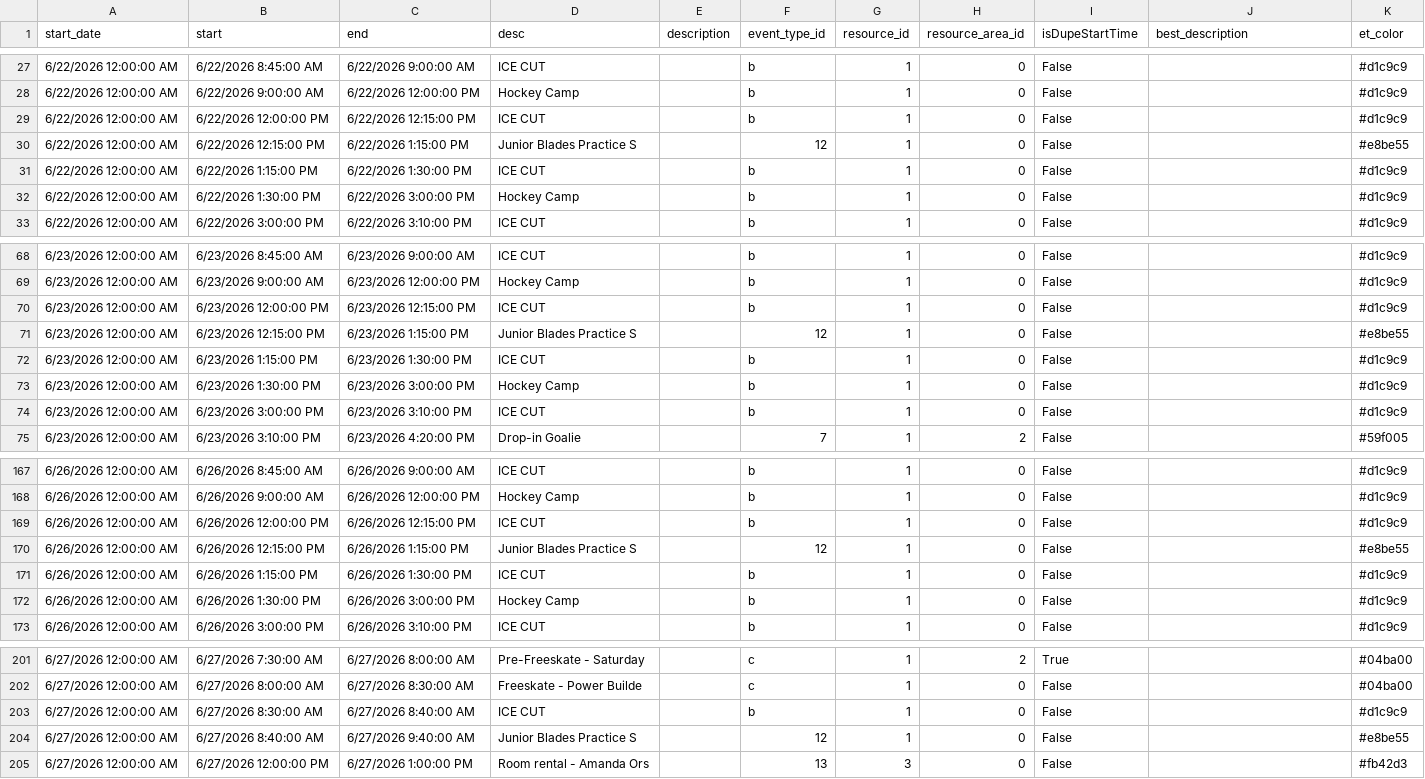
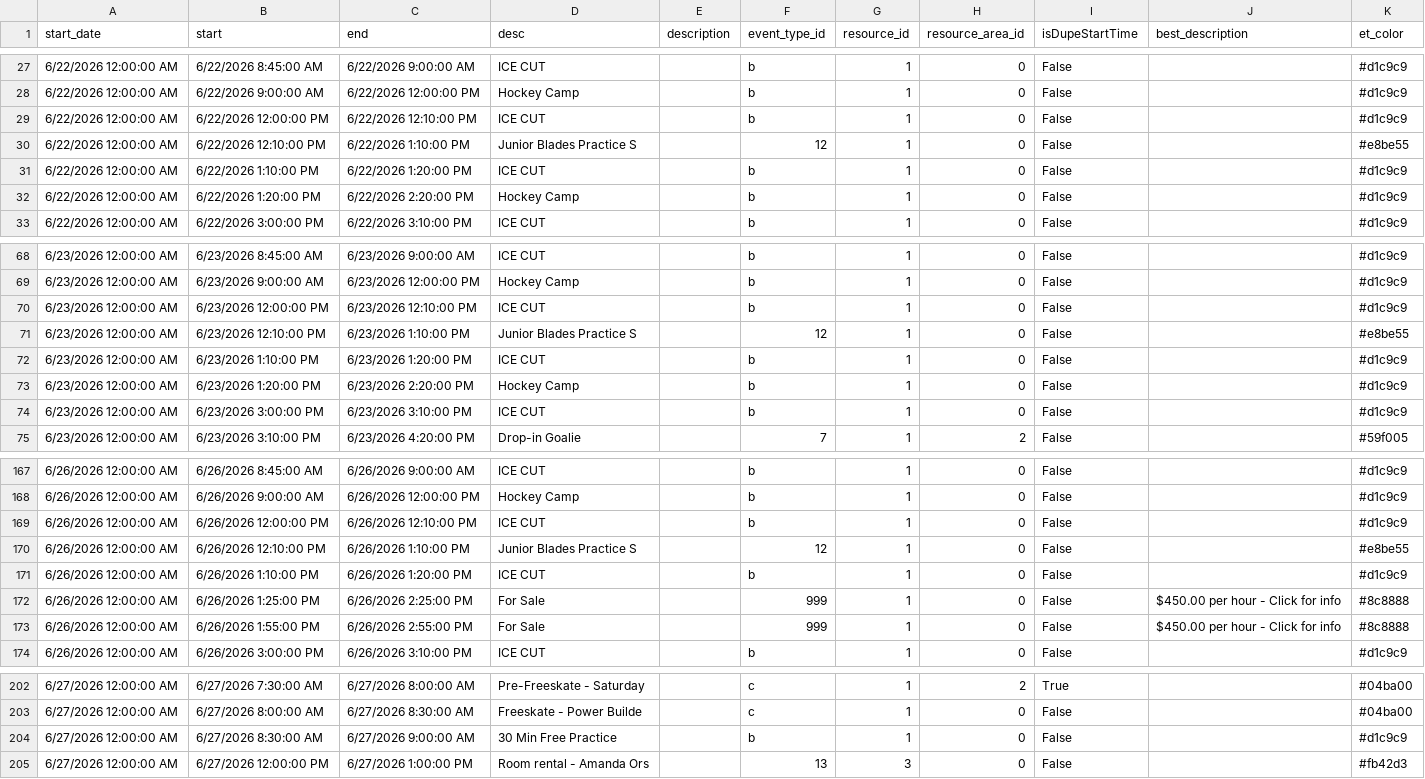
Before and after one commit to epicentr/aerodrome-ical-proxy, a CSV file: events.csv, drawn as a sheet; only a part is shown, gaps mark what is left out; the diff covers the shown part only.

Commit message:
Update calendar data
Diff summary:
diff --git a/events.csv b/events.csv
index 939ed68..312f8c7 100644
--- a/events.csv
+++ b/events.csv
@@ -29,4 +29,4 @@ start_date,start,end,desc,description,event_type_id,resource_id,resource_area_id
-6/22/2026 12:00:00 AM,6/22/2026 12:00:00 PM,6/22/2026 12:15:00 PM,ICE CUT,,b,1,0,False,,#d1c9c9
-6/22/2026 12:00:00 AM,6/22/2026 12:15:00 PM,6/22/2026 1:15:00 PM,Junior Blades Practice S,,12,1,0,False,,#e8be55
-6/22/2026 12:00:00 AM,6/22/2026 1:15:00 PM,6/22/2026 1:30:00 PM,ICE CUT,,b,1,0,False,,#d1c9c9
-6/22/2026 12:00:00 AM,6/22/2026 1:30:00 PM,6/22/2026 3:00:00 PM,Hockey Camp,,b,1,0,False,,#d1c9c9
+6/22/2026 12:00:00 AM,6/22/2026 12:00:00 PM,6/22/2026 12:10:00 PM,ICE CUT,,b,1,0,False,,#d1c9c9
+6/22/2026 12:00:00 AM,6/22/2026 12:10:00 PM,6/22/2026 1:10:00 PM,Junior Blades Practice S,,12,1,0,False,,#e8be55
+6/22/2026 12:00:00 AM,6/22/2026 1:10:00 PM,6/22/2026 1:20:00 PM,ICE CUT,,b,1,0,False,,#d1c9c9
+6/22/2026 12:00:00 AM,6/22/2026 1:20:00 PM,6/22/2026 2:20:00 PM,Hockey Camp,,b,1,0,False,,#d1c9c9
@@ -70,4 +70,4 @@ start_date,start,end,desc,description,event_type_id,resource_id,resource_area_id
-6/23/2026 12:00:00 AM,6/23/2026 12:00:00 PM,6/23/2026 12:15:00 PM,ICE CUT,,b,1,0,False,,#d1c9c9
-6/23/2026 12:00:00 AM,6/23/2026 12:15:00 PM,6/23/2026 1:15:00 PM,Junior Blades Practice S,,12,1,0,False,,#e8be55
-6/23/2026 12:00:00 AM,6/23/2026 1:15:00 PM,6/23/2026 1:30:00 PM,ICE CUT,,b,1,0,False,,#d1c9c9
-6/23/2026 12:00:00 AM,6/23/2026 1:30:00 PM,6/23/2026 3:00:00 PM,Hockey Camp,,b,1,0,False,,#d1c9c9
+6/23/2026 12:00:00 AM,6/23/2026 12:00:00 PM,6/23/2026 12:10:00 PM,ICE CUT,,b,1,0,False,,#d1c9c9
+6/23/2026 12:00:00 AM,6/23/2026 12:10:00 PM,6/23/2026 1:10:00 PM,Junior Blades Practice S,,12,1,0,False,,#e8be55

```diff
--- a/events.csv
+++ b/events.csv
@@ -28,6 +28,6 @@ start_date,start,end,desc,description,event_type_id,resource_id,resource_area_id
 6/22/2026 12:00:00 AM,6/22/2026 9:00:00 AM,6/22/2026 12:00:00 PM,Hockey Camp,,b,1,0,False,,#d1c9c9
-6/22/2026 12:00:00 AM,6/22/2026 12:00:00 PM,6/22/2026 12:15:00 PM,ICE CUT,,b,1,0,False,,#d1c9c9
-6/22/2026 12:00:00 AM,6/22/2026 12:15:00 PM,6/22/2026 1:15:00 PM,Junior Blades Practice S,,12,1,0,False,,#e8be55
-6/22/2026 12:00:00 AM,6/22/2026 1:15:00 PM,6/22/2026 1:30:00 PM,ICE CUT,,b,1,0,False,,#d1c9c9
-6/22/2026 12:00:00 AM,6/22/2026 1:30:00 PM,6/22/2026 3:00:00 PM,Hockey Camp,,b,1,0,False,,#d1c9c9
+6/22/2026 12:00:00 AM,6/22/2026 12:00:00 PM,6/22/2026 12:10:00 PM,ICE CUT,,b,1,0,False,,#d1c9c9
+6/22/2026 12:00:00 AM,6/22/2026 12:10:00 PM,6/22/2026 1:10:00 PM,Junior Blades Practice S,,12,1,0,False,,#e8be55
+6/22/2026 12:00:00 AM,6/22/2026 1:10:00 PM,6/22/2026 1:20:00 PM,ICE CUT,,b,1,0,False,,#d1c9c9
+6/22/2026 12:00:00 AM,6/22/2026 1:20:00 PM,6/22/2026 2:20:00 PM,Hockey Camp,,b,1,0,False,,#d1c9c9
 6/22/2026 12:00:00 AM,6/22/2026 3:00:00 PM,6/22/2026 3:10:00 PM,ICE CUT,,b,1,0,False,,#d1c9c9
@@ -69,6 +69,6 @@ start_date,start,end,desc,description,event_type_id,resource_id,resource_area_id
 6/23/2026 12:00:00 AM,6/23/2026 9:00:00 AM,6/23/2026 12:00:00 PM,Hockey Camp,,b,1,0,False,,#d1c9c9
-6/23/2026 12:00:00 AM,6/23/2026 12:00:00 PM,6/23/2026 12:15:00 PM,ICE CUT,,b,1,0,False,,#d1c9c9
-6/23/2026 12:00:00 AM,6/23/2026 12:15:00 PM,6/23/2026 1:15:00 PM,Junior Blades Practice S,,12,1,0,False,,#e8be55
-6/23/2026 12:00:00 AM,6/23/2026 1:15:00 PM,6/23/2026 1:30:00 PM,ICE CUT,,b,1,0,False,,#d1c9c9
-6/23/2026 12:00:00 AM,6/23/2026 1:30:00 PM,6/23/2026 3:00:00 PM,Hockey Camp,,b,1,0,False,,#d1c9c9
+6/23/2026 12:00:00 AM,6/23/2026 12:00:00 PM,6/23/2026 12:10:00 PM,ICE CUT,,b,1,0,False,,#d1c9c9
+6/23/2026 12:00:00 AM,6/23/2026 12:10:00 PM,6/23/2026 1:10:00 PM,Junior Blades Practice S,,12,1,0,False,,#e8be55
+6/23/2026 12:00:00 AM,6/23/2026 1:10:00 PM,6/23/2026 1:20:00 PM,ICE CUT,,b,1,0,False,,#d1c9c9
+6/23/2026 12:00:00 AM,6/23/2026 1:20:00 PM,6/23/2026 2:20:00 PM,Hockey Camp,,b,1,0,False,,#d1c9c9
 6/23/2026 12:00:00 AM,6/23/2026 3:00:00 PM,6/23/2026 3:10:00 PM,ICE CUT,,b,1,0,False,,#d1c9c9
@@ -168,6 +168,7 @@ start_date,start,end,desc,description,event_type_id,resource_id,resource_area_id
 6/26/2026 12:00:00 AM,6/26/2026 9:00:00 AM,6/26/2026 12:00:00 PM,Hockey Camp,,b,1,0,False,,#d1c9c9
-6/26/2026 12:00:00 AM,6/26/2026 12:00:00 PM,6/26/2026 12:15:00 PM,ICE CUT,,b,1,0,False,,#d1c9c9
-6/26/2026 12:00:00 AM,6/26/2026 12:15:00 PM,6/26/2026 1:15:00 PM,Junior Blades Practice S,,12,1,0,False,,#e8be55
-6/26/2026 12:00:00 AM,6/26/2026 1:15:00 PM,6/26/2026 1:30:00 PM,ICE CUT,,b,1,0,False,,#d1c9c9
-6/26/2026 12:00:00 AM,6/26/2026 1:30:00 PM,6/26/2026 3:00:00 PM,Hockey Camp,,b,1,0,False,,#d1c9c9
+6/26/2026 12:00:00 AM,6/26/2026 12:00:00 PM,6/26/2026 12:10:00 PM,ICE CUT,,b,1,0,False,,#d1c9c9
+6/26/2026 12:00:00 AM,6/26/2026 12:10:00 PM,6/26/2026 1:10:00 PM,Junior Blades Practice S,,12,1,0,False,,#e8be55
+6/26/2026 12:00:00 AM,6/26/2026 1:10:00 PM,6/26/2026 1:20:00 PM,ICE CUT,,b,1,0,False,,#d1c9c9
+6/26/2026 12:00:00 AM,6/26/2026 1:25:00 PM,6/26/2026 2:25:00 PM,For Sale,,999,1,0,False,$450.00 per hour - Click for info,#8c8888
+6/26/2026 12:00:00 AM,6/26/2026 1:55:00 PM,6/26/2026 2:55:00 PM,For Sale,,999,1,0,False,$450.00 per hour - Click for info,#8c8888
 6/26/2026 12:00:00 AM,6/26/2026 3:00:00 PM,6/26/2026 3:10:00 PM,ICE CUT,,b,1,0,False,,#d1c9c9
@@ -202,4 +203,3 @@ start_date,start,end,desc,description,event_type_id,resource_id,resource_area_id
 6/27/2026 12:00:00 AM,6/27/2026 8:00:00 AM,6/27/2026 8:30:00 AM,Freeskate - Power Builde,,c,1,0,False,,#04ba00
-6/27/2026 12:00:00 AM,6/27/2026 8:30:00 AM,6/27/2026 8:40:00 AM,ICE CUT,,b,1,0,False,,#d1c9c9
-6/27/2026 12:00:00 AM,6/27/2026 8:40:00 AM,6/27/2026 9:40:00 AM,Junior Blades Practice S,,12,1,0,False,,#e8be55
+6/27/2026 12:00:00 AM,6/27/2026 8:30:00 AM,6/27/2026 9:00:00 AM,30 Min Free Practice,,b,1,0,False,,#d1c9c9
 6/27/2026 12:00:00 AM,6/27/2026 12:00:00 PM,6/27/2026 1:00:00 PM,Room rental - Amanda Ors,,13,3,0,False,,#fb42d3
```
Also changed, not shown: 14 edited cells elsewhere in this file, 7 other files.
